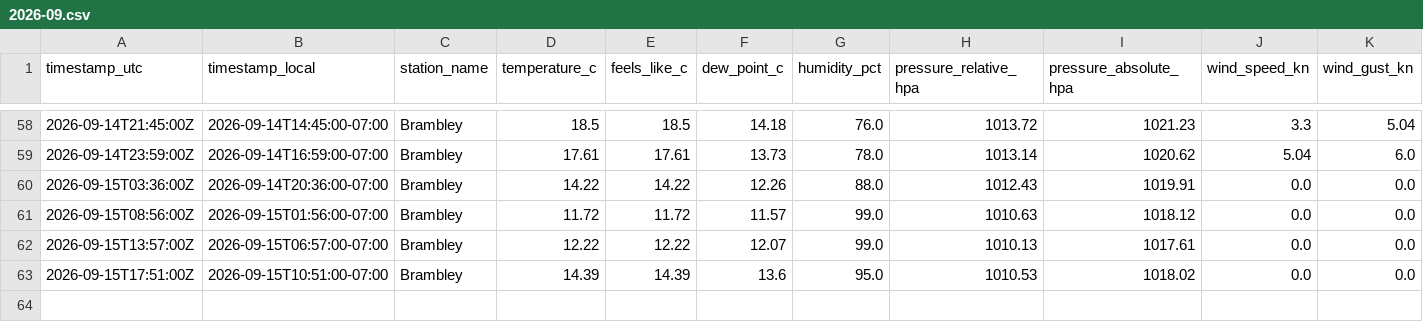
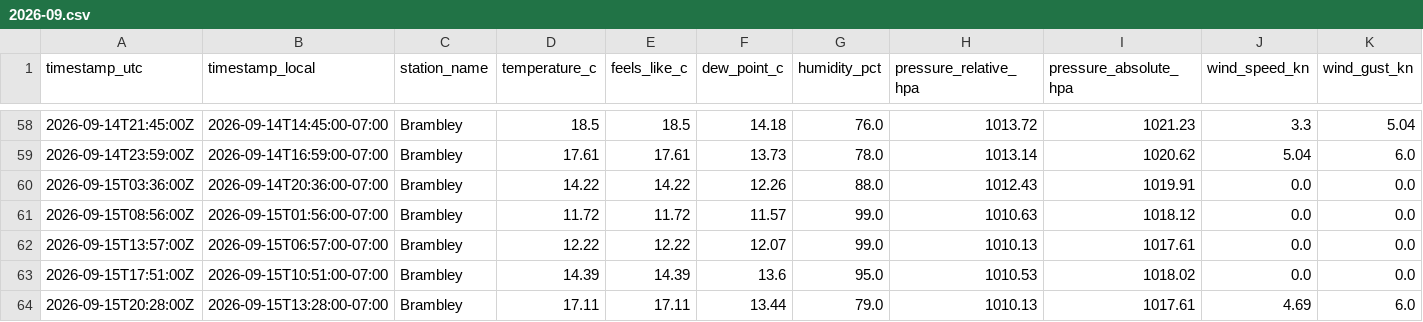
Before and after one commit to TrentinP/brambley-weather, a CSV file: data/observations/2026-09.csv, drawn as a sheet; only a part is shown, gaps mark what is left out; rows hold the shown columns only; the diff names each change by its address in the sheet, - before the commit and + after, or states it on an @@ line.

```diff
--- a/data/observations/2026-09.csv
+++ b/data/observations/2026-09.csv
+row 64: 2026-09-15T20:28:00Z | 2026-09-15T13:28:00-07:00 | Brambley | 17.11 | 17.11 | 13.44 | 79.0 | 1010.13 | 1017.61 | 4.69 | 6.0
```
Also changed, not shown: data/daily/2026-09.csv, 1 other file.
